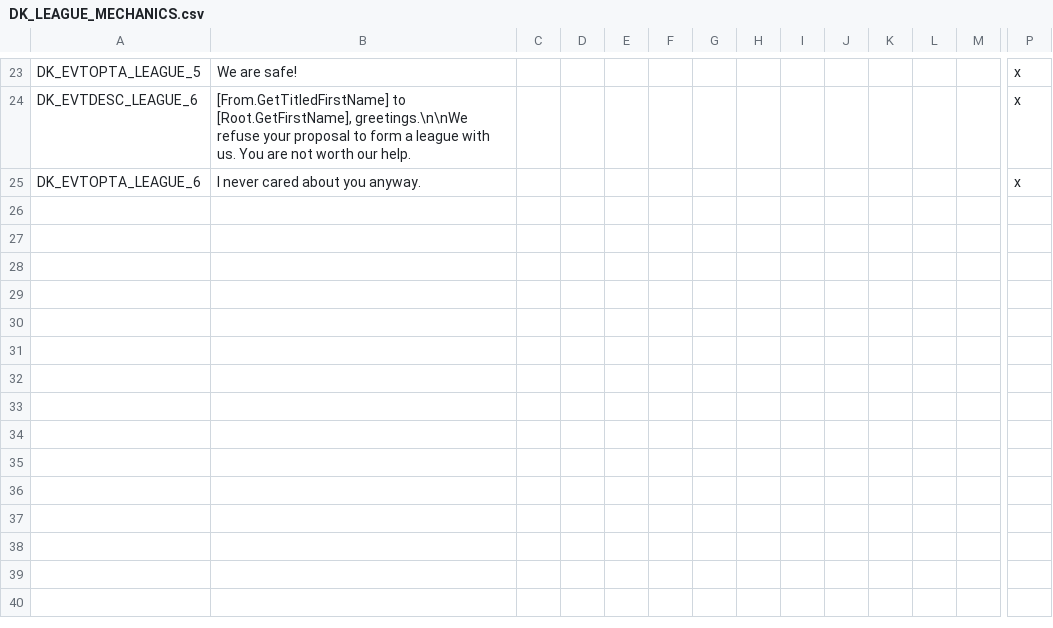
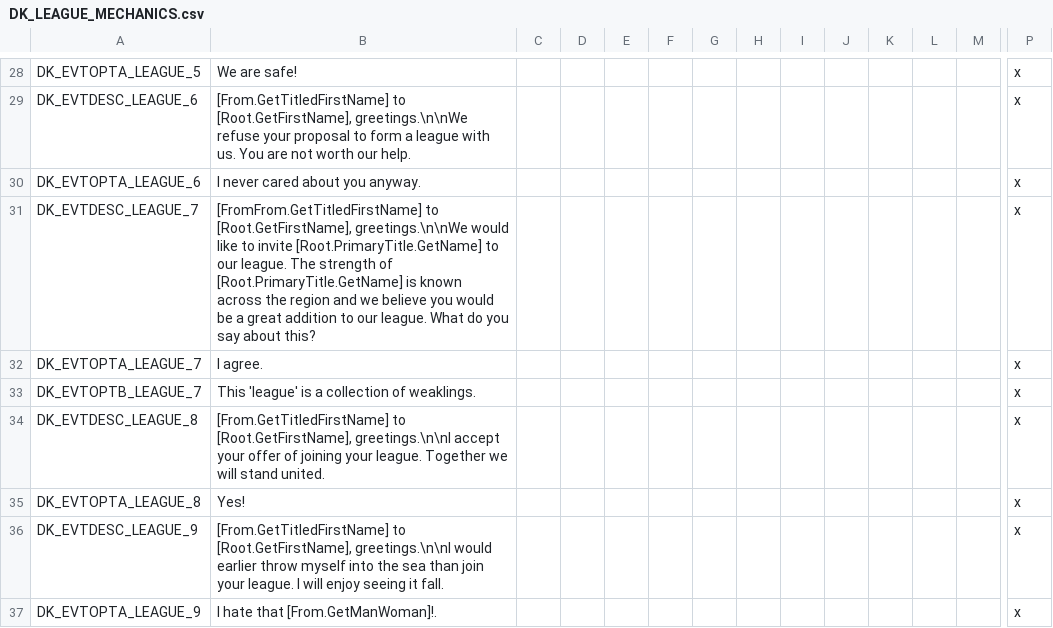
Before and after one commit to tannerflick4/Diadochi-Kings-Revival, a CSV file: Rick Work/localisation/DK_LEAGUE_MECHANICS.csv, drawn as a sheet; only a part is shown, gaps mark what is left out; rows hold the shown columns only; the diff covers the shown part only; the diff names each change by its address in the sheet, - before the commit and + after, or states it on an @@ line.

Commit message:
Added joining/inviting decisions for the leagues.

```diff
--- a/Rick Work/localisation/DK_LEAGUE_MECHANICS.csv
+++ b/Rick Work/localisation/DK_LEAGUE_MECHANICS.csv
+row 31: DK_EVTDESC_LEAGUE_7 | [FromFrom.GetTitledFirstName] to [Root.GetFirstName], greetings.\n\nWe would like to invite [Root.PrimaryTitle.GetName] to our league. The strength of [Root.PrimaryTitle.GetName] is known across the region and we believe you would be a great addition to our league. What do you say about this? |  |  |  |  |  |  |  |  |  |  |  | x
+row 32: DK_EVTOPTA_LEAGUE_7 | I agree. |  |  |  |  |  |  |  |  |  |  |  | x
+row 33: DK_EVTOPTB_LEAGUE_7 | This 'league' is a collection of weaklings. |  |  |  |  |  |  |  |  |  |  |  | x
+row 34: DK_EVTDESC_LEAGUE_8 | [From.GetTitledFirstName] to [Root.GetFirstName], greetings.\n\nI accept your offer of joining your league. Together we will stand united. |  |  |  |  |  |  |  |  |  |  |  | x
+row 35: DK_EVTOPTA_LEAGUE_8 | Yes! |  |  |  |  |  |  |  |  |  |  |  | x
+row 36: DK_EVTDESC_LEAGUE_9 | [From.GetTitledFirstName] to [Root.GetFirstName], greetings.\n\nI would earlier throw myself into the sea than join your league. I will enjoy seeing it fall. |  |  |  |  |  |  |  |  |  |  |  | x
+row 37: DK_EVTOPTA_LEAGUE_9 | I hate that [From.GetManWoman]!. |  |  |  |  |  |  |  |  |  |  |  | x
```
Also changed, not shown: 12 added rows elsewhere in this file, 2 other files.
